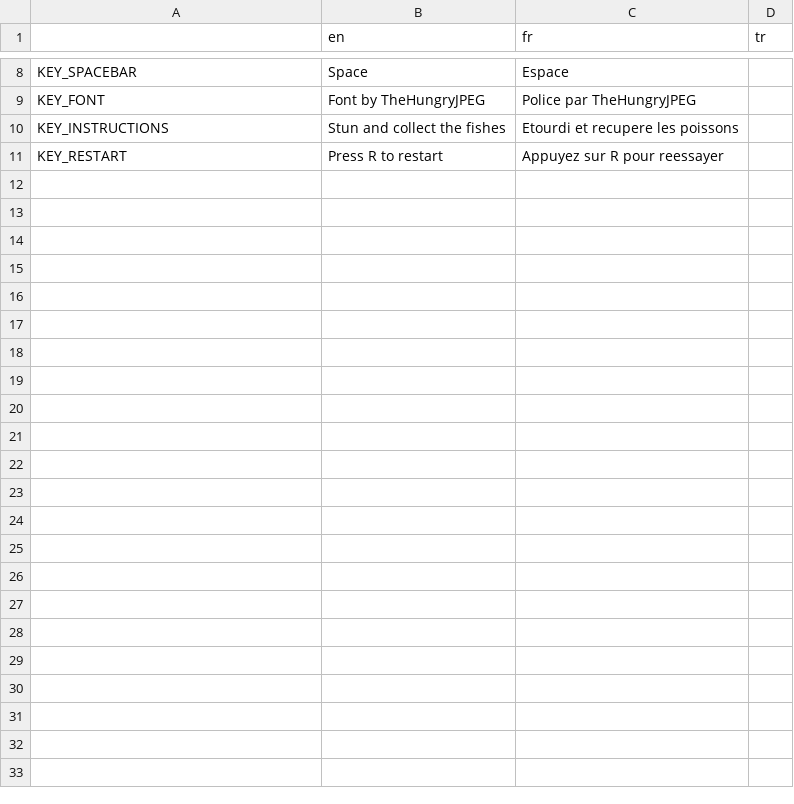
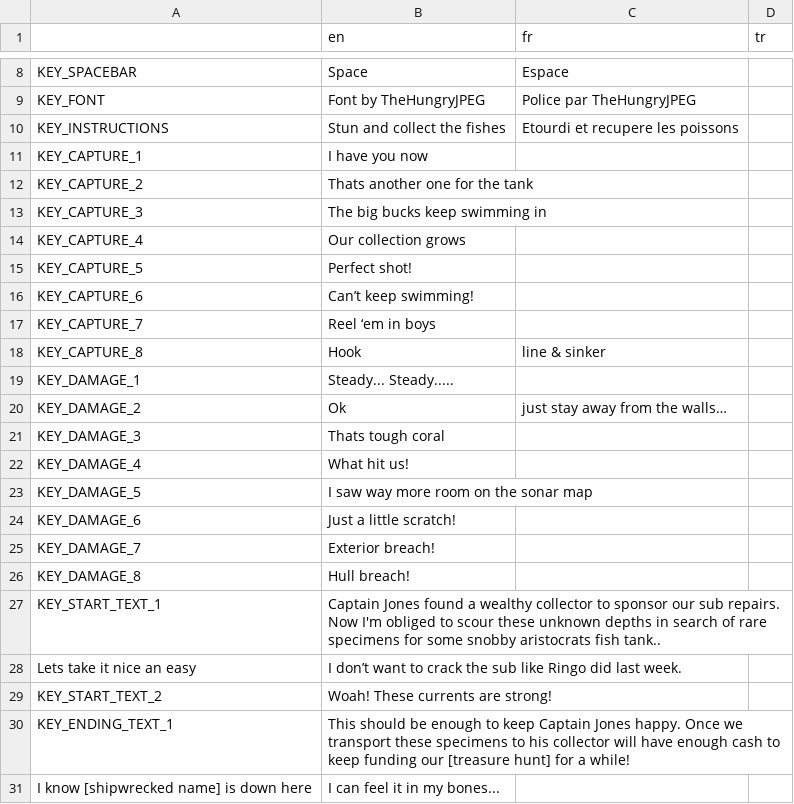
Before and after one commit to Xwilarg/Bear-Jams-Spring-2023, a CSV file: translations/text.csv, drawn as a sheet; only a part is shown, gaps mark what is left out.

Commit message:
Create text.csv

```diff
--- a/translations/text.csv
+++ b/translations/text.csv
@@ -10,2 +10,22 @@ KEY_FONT,Font by TheHungryJPEG,Police par TheHungryJPEG,
 KEY_INSTRUCTIONS,Stun and collect the fishes,Etourdi et recupere les poissons,
-KEY_RESTART,Press R to restart,Appuyez sur R pour reessayer
+KEY_CAPTURE_1,I have you now
+KEY_CAPTURE_2,Thats another one for the tank
+KEY_CAPTURE_3,The big bucks keep swimming in
+KEY_CAPTURE_4,Our collection grows
+KEY_CAPTURE_5,Perfect shot!
+KEY_CAPTURE_6,Can’t keep swimming!
+KEY_CAPTURE_7,Reel ‘em in boys
+KEY_CAPTURE_8,Hook, line & sinker
+KEY_DAMAGE_1,Steady... Steady.....
+KEY_DAMAGE_2,Ok, just stay away from the walls…
+KEY_DAMAGE_3,Thats tough coral
+KEY_DAMAGE_4,What hit us!
+KEY_DAMAGE_5,I saw way more room on the sonar map
+KEY_DAMAGE_6,Just a little scratch!
+KEY_DAMAGE_7,Exterior breach!
+KEY_DAMAGE_8,Hull breach!
+KEY_START_TEXT_1, Captain Jones found a wealthy collector to sponsor our sub repairs. Now I'm obliged to scour these unknown depths in search of rare specimens for some snobby aristocrats fish tank..
+ Lets take it nice an easy, I don’t want to crack the sub like Ringo did last week.
+KEY_START_TEXT_2, Woah! These currents are strong!
+KEY_ENDING_TEXT_1, This should be enough to keep Captain Jones happy. Once we transport these specimens to his collector will have enough cash to keep funding our [treasure hunt] for a while!
+I know [shipwrecked name] is down here, I can feel it in my bones...
```
